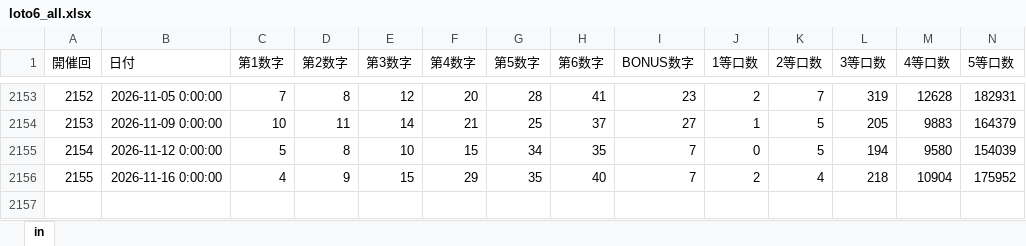
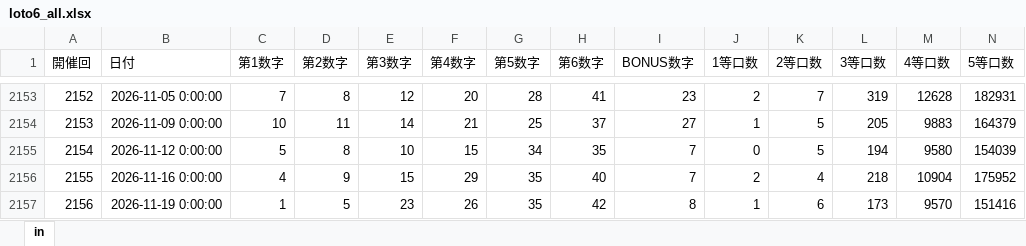
Before and after one commit to kijimatoon3-ai/luna-assets, an Excel workbook: data/loto6_all.xlsx, sheet in, drawn as a sheet; only a part is shown, gaps mark what is left out; values as stored, in another font and other column widths than the file's, no borders; rows hold the shown columns only; the diff names each change by its address in the sheet, - before the commit and + after, or states it on an @@ line.

```diff
--- a/data/loto6_all.xlsx (sheet in)
+++ b/data/loto6_all.xlsx (sheet in)
+row 2157: 2156 | 2026-11-19 0:00:00 | 1 | 5 | 23 | 26 | 35 | 42 | 8 | 1 | 6 | 173 | 9570 | 151416
```
Also changed, not shown: 3 other files.
